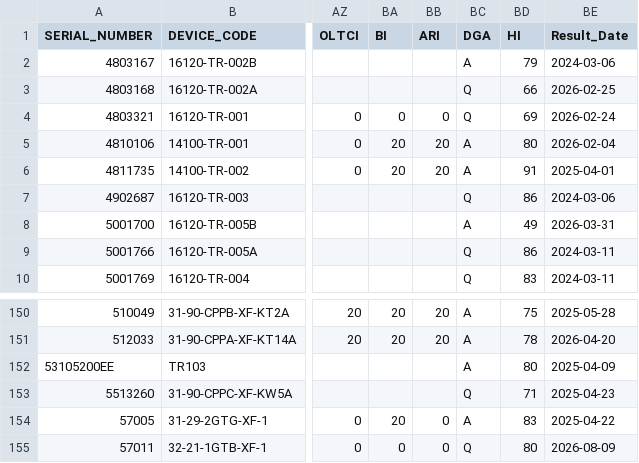
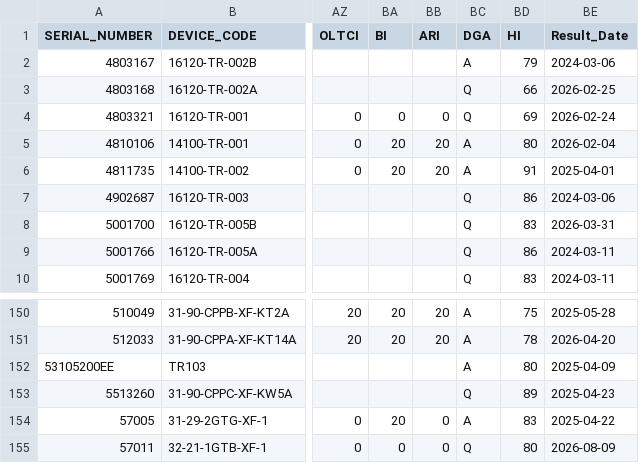
Before and after one commit to TransformerTeam/transformer-asset, a CSV file: TRInfo.csv, drawn as a sheet; only a part is shown, gaps mark what is left out; the diff names each change by its address in the sheet, - before the commit and + after, or states it on an @@ line.

```diff
--- a/TRInfo.csv
+++ b/TRInfo.csv
-BC8 (DGA): A
+BC8 (DGA): Q
-BD8 (HI): 49
+BD8 (HI): 83
-BD153 (HI): 71
+BD153 (HI): 89
```
Also changed, not shown: HealthIndexSum.csv, 5 other files.
